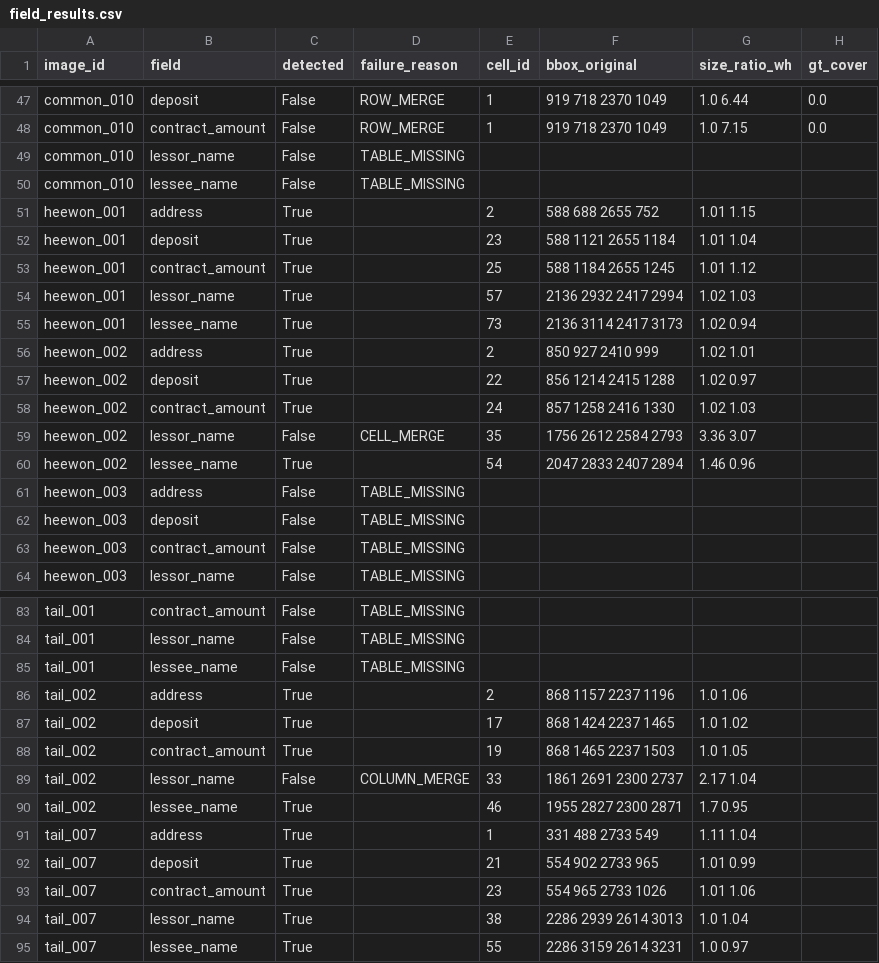
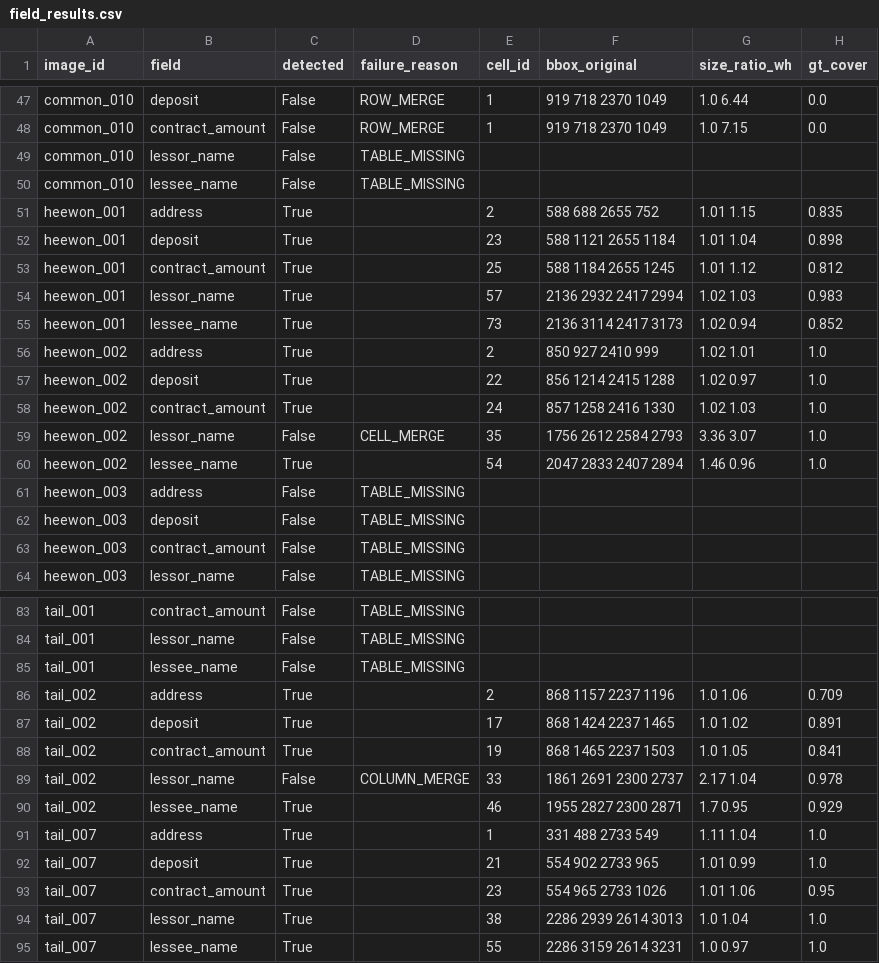
Before and after one commit to yanhemis/P-S-paper, a CSV file: output/eval_v1/development/field_results.csv, drawn as a sheet; only a part is shown, gaps mark what is left out; the diff covers the shown part only.

```diff
--- a/output/eval_v1/development/field_results.csv
+++ b/output/eval_v1/development/field_results.csv
@@ -50,12 +50,12 @@ common_010,lessor_name,False,TABLE_MISSING,,,,
 common_010,lessee_name,False,TABLE_MISSING,,,,
-heewon_001,address,True,,2,588 688 2655 752,1.01 1.15,
-heewon_001,deposit,True,,23,588 1121 2655 1184,1.01 1.04,
-heewon_001,contract_amount,True,,25,588 1184 2655 1245,1.01 1.12,
-heewon_001,lessor_name,True,,57,2136 2932 2417 2994,1.02 1.03,
-heewon_001,lessee_name,True,,73,2136 3114 2417 3173,1.02 0.94,
-heewon_002,address,True,,2,850 927 2410 999,1.02 1.01,
-heewon_002,deposit,True,,22,856 1214 2415 1288,1.02 0.97,
-heewon_002,contract_amount,True,,24,857 1258 2416 1330,1.02 1.03,
-heewon_002,lessor_name,False,CELL_MERGE,35,1756 2612 2584 2793,3.36 3.07,
-heewon_002,lessee_name,True,,54,2047 2833 2407 2894,1.46 0.96,
+heewon_001,address,True,,2,588 688 2655 752,1.01 1.15,0.835
+heewon_001,deposit,True,,23,588 1121 2655 1184,1.01 1.04,0.898
+heewon_001,contract_amount,True,,25,588 1184 2655 1245,1.01 1.12,0.812
+heewon_001,lessor_name,True,,57,2136 2932 2417 2994,1.02 1.03,0.983
+heewon_001,lessee_name,True,,73,2136 3114 2417 3173,1.02 0.94,0.852
+heewon_002,address,True,,2,850 927 2410 999,1.02 1.01,1.0
+heewon_002,deposit,True,,22,856 1214 2415 1288,1.02 0.97,1.0
+heewon_002,contract_amount,True,,24,857 1258 2416 1330,1.02 1.03,1.0
+heewon_002,lessor_name,False,CELL_MERGE,35,1756 2612 2584 2793,3.36 3.07,1.0
+heewon_002,lessee_name,True,,54,2047 2833 2407 2894,1.46 0.96,1.0
 heewon_003,address,False,TABLE_MISSING,,,,
@@ -85,11 +85,11 @@ tail_001,lessor_name,False,TABLE_MISSING,,,,
 tail_001,lessee_name,False,TABLE_MISSING,,,,
-tail_002,address,True,,2,868 1157 2237 1196,1.0 1.06,
-tail_002,deposit,True,,17,868 1424 2237 1465,1.0 1.02,
-tail_002,contract_amount,True,,19,868 1465 2237 1503,1.0 1.05,
-tail_002,lessor_name,False,COLUMN_MERGE,33,1861 2691 2300 2737,2.17 1.04,
-tail_002,lessee_name,True,,46,1955 2827 2300 2871,1.7 0.95,
-tail_007,address,True,,1,331 488 2733 549,1.11 1.04,
-tail_007,deposit,True,,21,554 902 2733 965,1.01 0.99,
-tail_007,contract_amount,True,,23,554 965 2733 1026,1.01 1.06,
-tail_007,lessor_name,True,,38,2286 2939 2614 3013,1.0 1.04,
-tail_007,lessee_name,True,,55,2286 3159 2614 3231,1.0 0.97,
+tail_002,address,True,,2,868 1157 2237 1196,1.0 1.06,0.709
+tail_002,deposit,True,,17,868 1424 2237 1465,1.0 1.02,0.891
+tail_002,contract_amount,True,,19,868 1465 2237 1503,1.0 1.05,0.841
+tail_002,lessor_name,False,COLUMN_MERGE,33,1861 2691 2300 2737,2.17 1.04,0.978
+tail_002,lessee_name,True,,46,1955 2827 2300 2871,1.7 0.95,0.929
+tail_007,address,True,,1,331 488 2733 549,1.11 1.04,1.0
+tail_007,deposit,True,,21,554 902 2733 965,1.01 0.99,1.0
+tail_007,contract_amount,True,,23,554 965 2733 1026,1.01 1.06,0.95
+tail_007,lessor_name,True,,38,2286 2939 2614 3013,1.0 1.04,1.0
+tail_007,lessee_name,True,,55,2286 3159 2614 3231,1.0 0.97,1.0
```
Also changed, not shown: 8 edited cells elsewhere in this file, output/eval_v1/development/field_summary.csv, output/eval_v1/development/roi_coverage_fields.csv, 15 other files.
